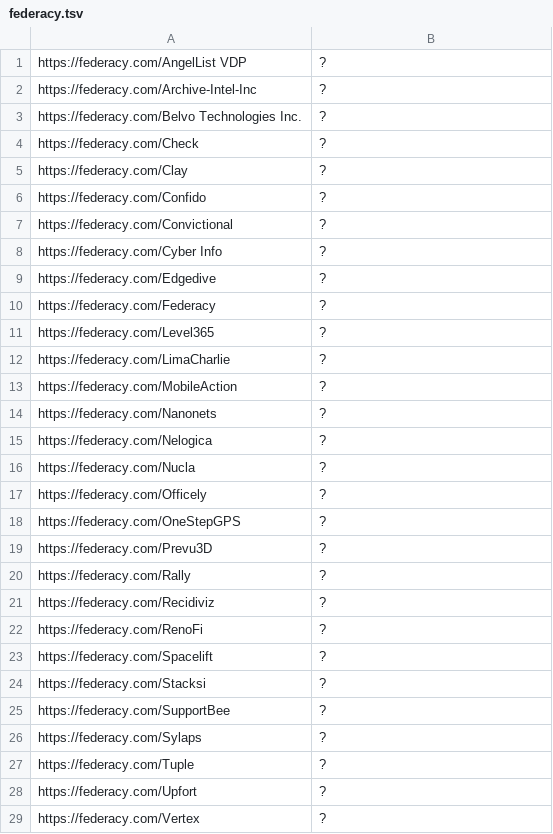
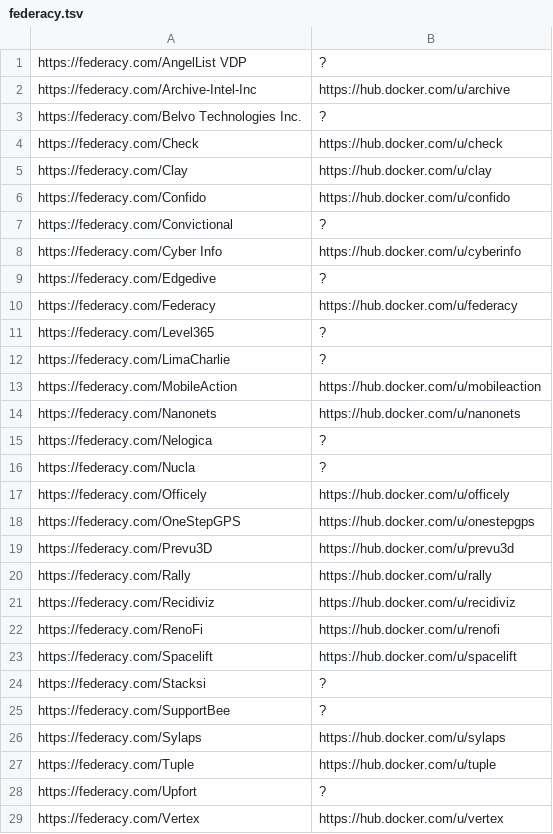
Before and after one commit to sl4x0/dockerhub-orgs-data, a TSV file: dockerhub-orgs-data/federacy.tsv, drawn as a sheet; only a part is shown; the diff covers the shown part only.

```diff
--- a/dockerhub-orgs-data/federacy.tsv
+++ b/dockerhub-orgs-data/federacy.tsv
@@ -1,29 +1,29 @@
 https://federacy.com/AngelList VDP	?
-https://federacy.com/Archive-Intel-Inc	?
+https://federacy.com/Archive-Intel-Inc	https://hub.docker.com/u/archive
 https://federacy.com/Belvo Technologies Inc.	?
-https://federacy.com/Check	?
-https://federacy.com/Clay	?
-https://federacy.com/Confido	?
+https://federacy.com/Check	https://hub.docker.com/u/check
+https://federacy.com/Clay	https://hub.docker.com/u/clay
+https://federacy.com/Confido	https://hub.docker.com/u/confido
 https://federacy.com/Convictional	?
-https://federacy.com/Cyber Info	?
+https://federacy.com/Cyber Info	https://hub.docker.com/u/cyberinfo
 https://federacy.com/Edgedive	?
-https://federacy.com/Federacy	?
+https://federacy.com/Federacy	https://hub.docker.com/u/federacy
 https://federacy.com/Level365	?
 https://federacy.com/LimaCharlie	?
-https://federacy.com/MobileAction	?
-https://federacy.com/Nanonets	?
+https://federacy.com/MobileAction	https://hub.docker.com/u/mobileaction
+https://federacy.com/Nanonets	https://hub.docker.com/u/nanonets
 https://federacy.com/Nelogica	?
 https://federacy.com/Nucla	?
-https://federacy.com/Officely	?
-https://federacy.com/OneStepGPS	?
-https://federacy.com/Prevu3D	?
-https://federacy.com/Rally	?
-https://federacy.com/Recidiviz	?
-https://federacy.com/RenoFi	?
-https://federacy.com/Spacelift	?
+https://federacy.com/Officely	https://hub.docker.com/u/officely
+https://federacy.com/OneStepGPS	https://hub.docker.com/u/onestepgps
+https://federacy.com/Prevu3D	https://hub.docker.com/u/prevu3d
+https://federacy.com/Rally	https://hub.docker.com/u/rally
+https://federacy.com/Recidiviz	https://hub.docker.com/u/recidiviz
+https://federacy.com/RenoFi	https://hub.docker.com/u/renofi
+https://federacy.com/Spacelift	https://hub.docker.com/u/spacelift
 https://federacy.com/Stacksi	?
 https://federacy.com/SupportBee	?
-https://federacy.com/Sylaps	?
-https://federacy.com/Tuple	?
+https://federacy.com/Sylaps	https://hub.docker.com/u/sylaps
+https://federacy.com/Tuple	https://hub.docker.com/u/tuple
 https://federacy.com/Upfort	?
-https://federacy.com/Vertex	?
+https://federacy.com/Vertex	https://hub.docker.com/u/vertex
```
Also changed, not shown: 5 edited cells elsewhere in this file, dockerhub-orgs-data/intigriti.external_program.tsv, dockerhub-orgs-data/intigriti.tsv, 5 other files.
